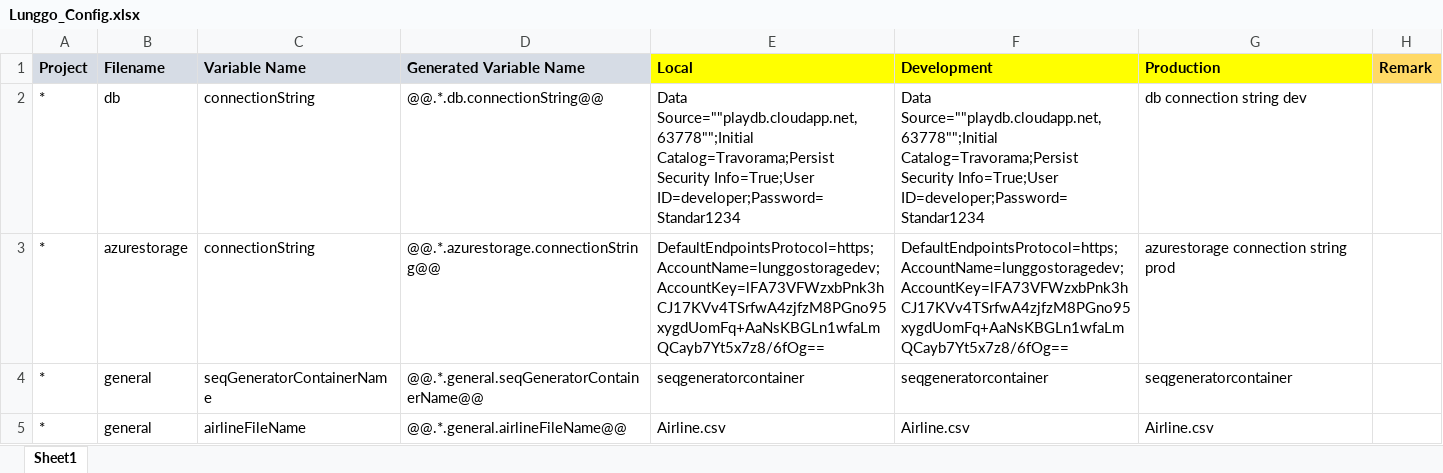
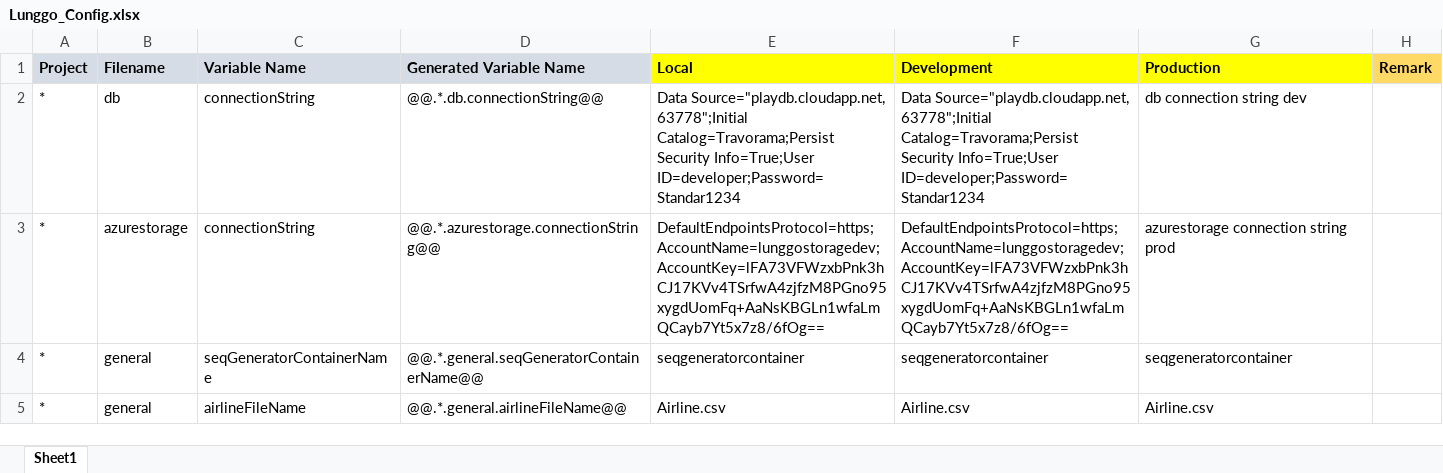
Before and after one commit to moonlay-technologies/lunggo, an Excel workbook: Lunggo.Configuration/Lunggo_Config.xlsx, sheet Sheet1, drawn as a sheet; only a part is shown; values as stored, in another font and other column widths than the file's, no borders; the diff names each change by its address in the sheet, - before the commit and + after, or states it on an @@ line.

```diff
--- a/Lunggo.Configuration/Lunggo_Config.xlsx (sheet Sheet1)
+++ b/Lunggo.Configuration/Lunggo_Config.xlsx (sheet Sheet1)
-E2 (Local): Data Source=""playdb.cloudapp.net, 63778"";Initial Catalog=Travorama;Persist Security…
+E2 (Local): Data Source="playdb.cloudapp.net, 63778";Initial Catalog=Travorama;Persist Security…
-F2 (Development): Data Source=""playdb.cloudapp.net, 63778"";Initial Catalog=Travorama;Persist Security…
+F2 (Development): Data Source="playdb.cloudapp.net, 63778";Initial Catalog=Travorama;Persist Security…
```
Also changed, not shown: 44 other files.
